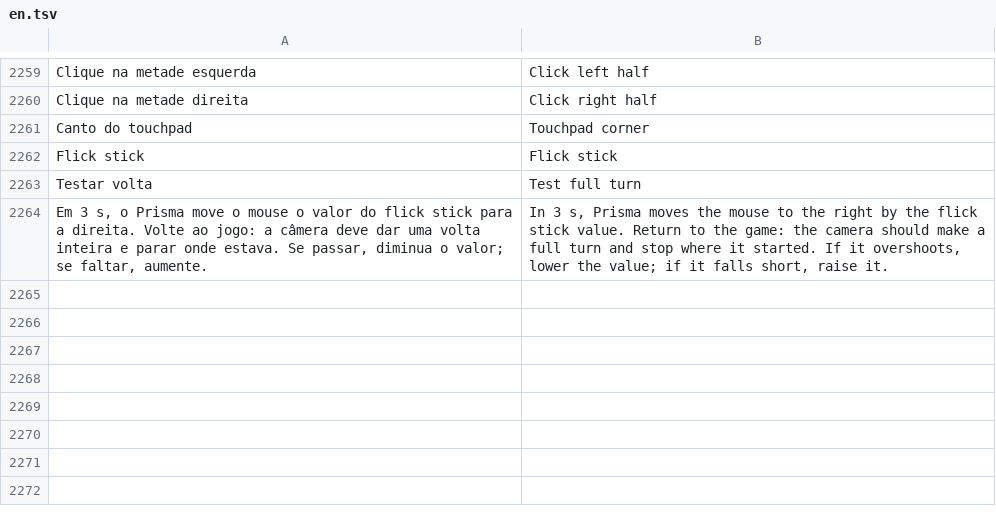
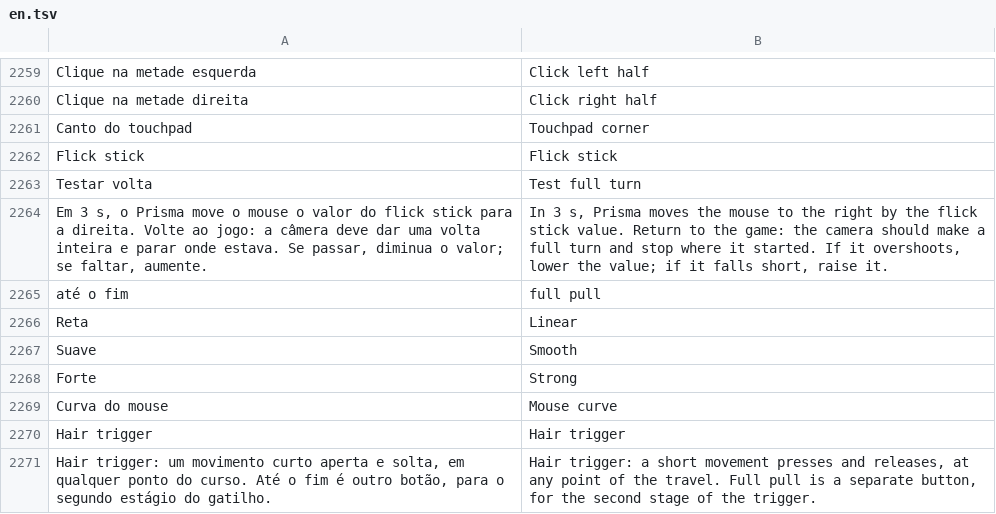
Before and after one commit to maliquem/Prisma, a TSV file: res/en.tsv, drawn as a sheet; only a part is shown, gaps mark what is left out.

```diff
--- a/res/en.tsv
+++ b/res/en.tsv
@@ -2264 +2264,8 @@ Testar volta	Test full turn
 Em 3 s, o Prisma move o mouse o valor do flick stick para a direita. Volte ao jogo: a câmera deve dar uma volta inteira e parar onde estava. Se passar, diminua o valor; se faltar, aumente.	In 3 s, Prisma moves the mouse to the right by the flick stick value. Return to the game: the camera should make a full turn and stop where it started. If it overshoots, lower the value; if it falls short, raise it.
+até o fim	full pull
+Reta	Linear
+Suave	Smooth
+Forte	Strong
+Curva do mouse	Mouse curve
+Hair trigger	Hair trigger
+Hair trigger: um movimento curto aperta e solta, em qualquer ponto do curso. Até o fim é outro botão, para o segundo estágio do gatilho.	Hair trigger: a short movement presses and releases, at any point of the travel. Full pull is a separate button, for the second stage of the trigger.
```
Also changed, not shown: res/es.tsv, res/ru.tsv, 14 other files.
